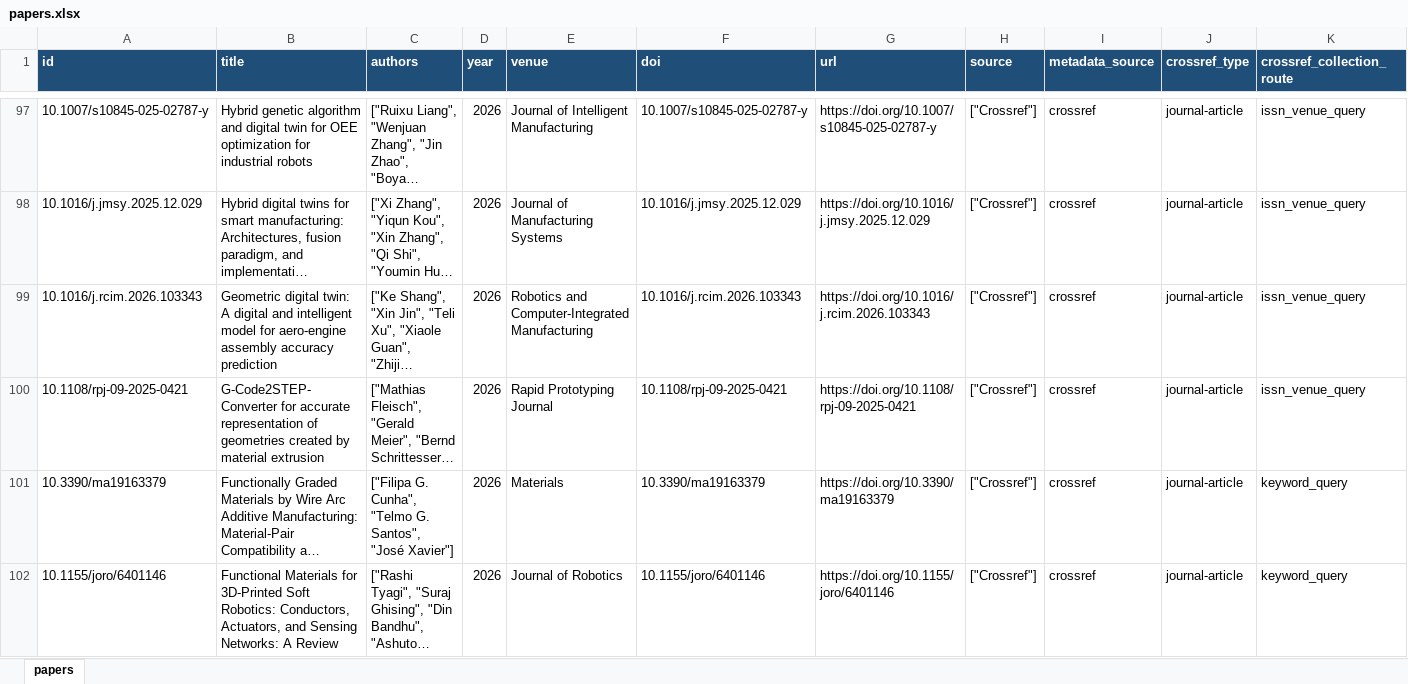
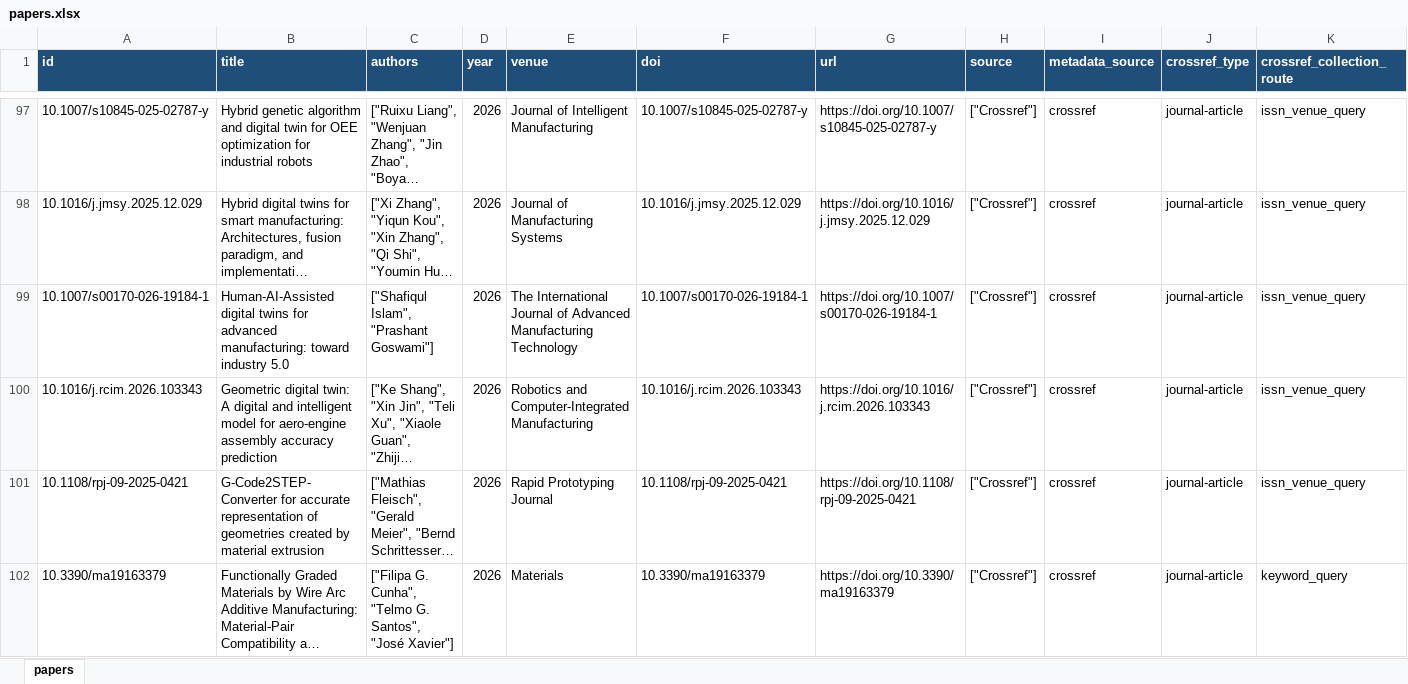
Before and after one commit to lko9911/GPT_Paper_research, an Excel workbook: data/papers.xlsx, sheet papers, drawn as a sheet; only a part is shown, gaps mark what is left out; the shorter side is filled out with more unchanged rows; long unchanged cells end in …; values as stored, in another font and other column widths than the file's, no borders; rows hold the shown columns only; the diff covers the shown part only; the diff names each change by its address in the sheet, - before the commit and + after, or states it on an @@ line.

```diff
--- a/data/papers.xlsx (sheet papers)
+++ b/data/papers.xlsx (sheet papers)
+row 99: 10.1007/s00170-026-19184-1 | Human-AI-Assisted digital twins for advanced manufacturing: toward industry 5.0 | ["Shafiqul Islam", "Prashant Goswami"] | 2026 | The International Journal of Advanced Manufacturing Technology | 10.1007/s00170-026-19184-1 | https://doi.org/10.1007/s00170-026-19184-1 | ["Crossref"] | crossref | journal-article | issn_venue_query
```
Also changed, not shown: 15 edited cells elsewhere in this sheet, 32 other files.
